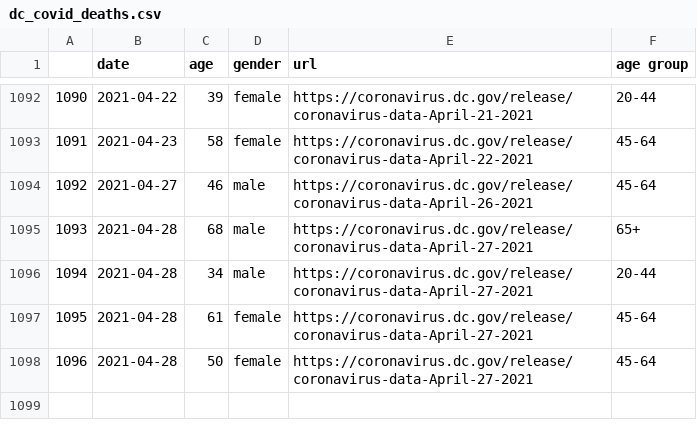
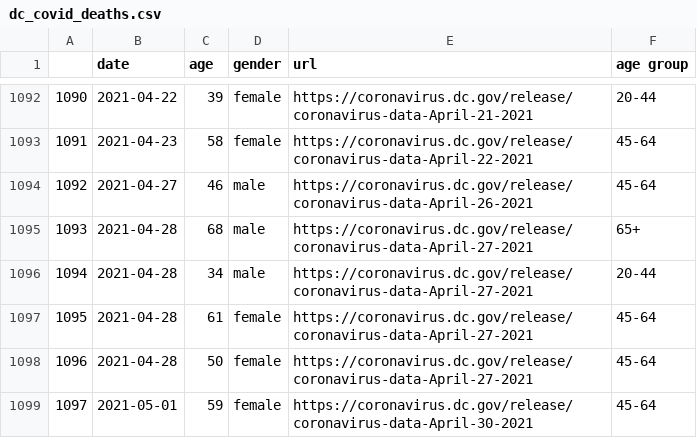
Before and after one commit to danieljstone/DC-COVID-Deaths, a CSV file: dc_covid_deaths.csv, drawn as a sheet; only a part is shown, gaps mark what is left out; the diff names each change by its address in the sheet, - before the commit and + after, or states it on an @@ line.

```diff
--- a/dc_covid_deaths.csv
+++ b/dc_covid_deaths.csv
+row 1099: 1097 | 2021-05-01 | 59 | female | https://coronavirus.dc.gov/release/coronavirus-data-April-30-2021 | 45-64
```
Also changed, not shown: total_by_age_gender.csv, 1 other file.
